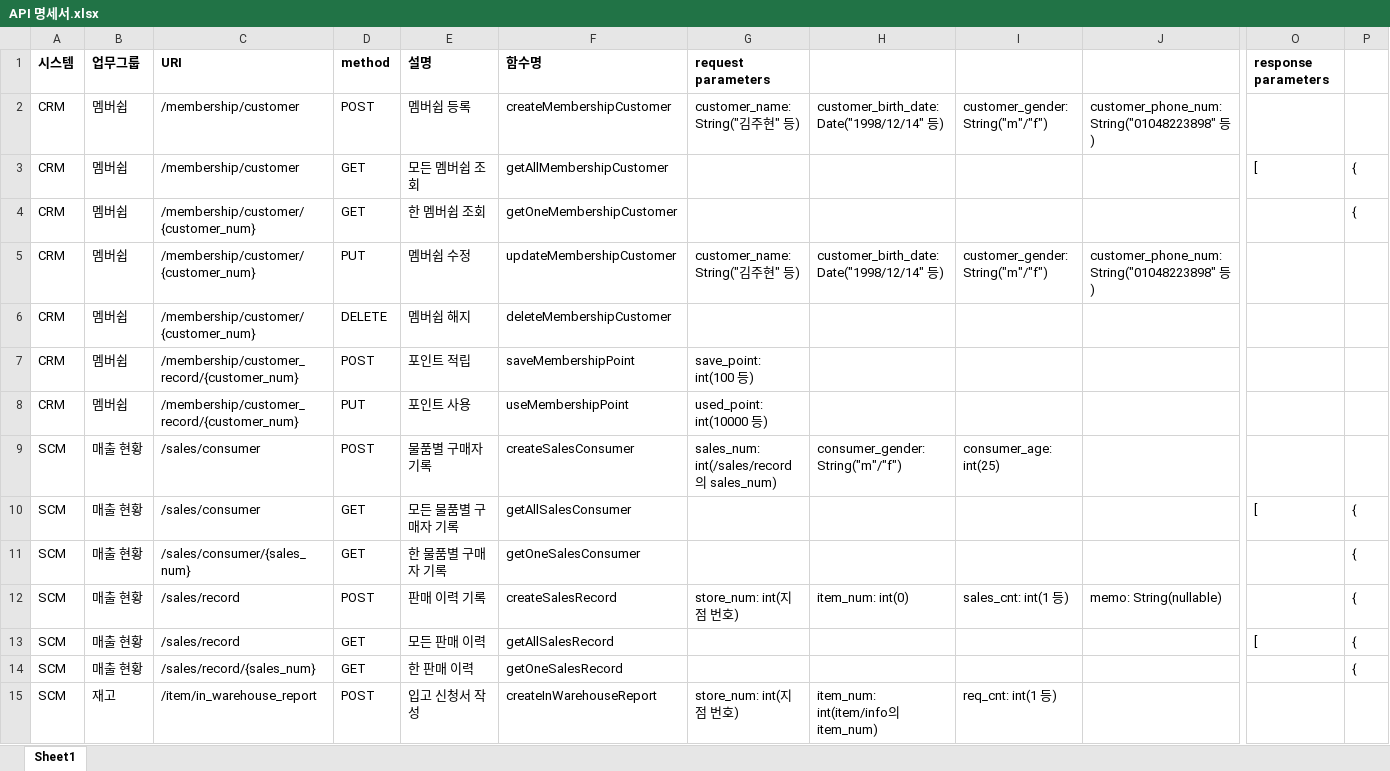
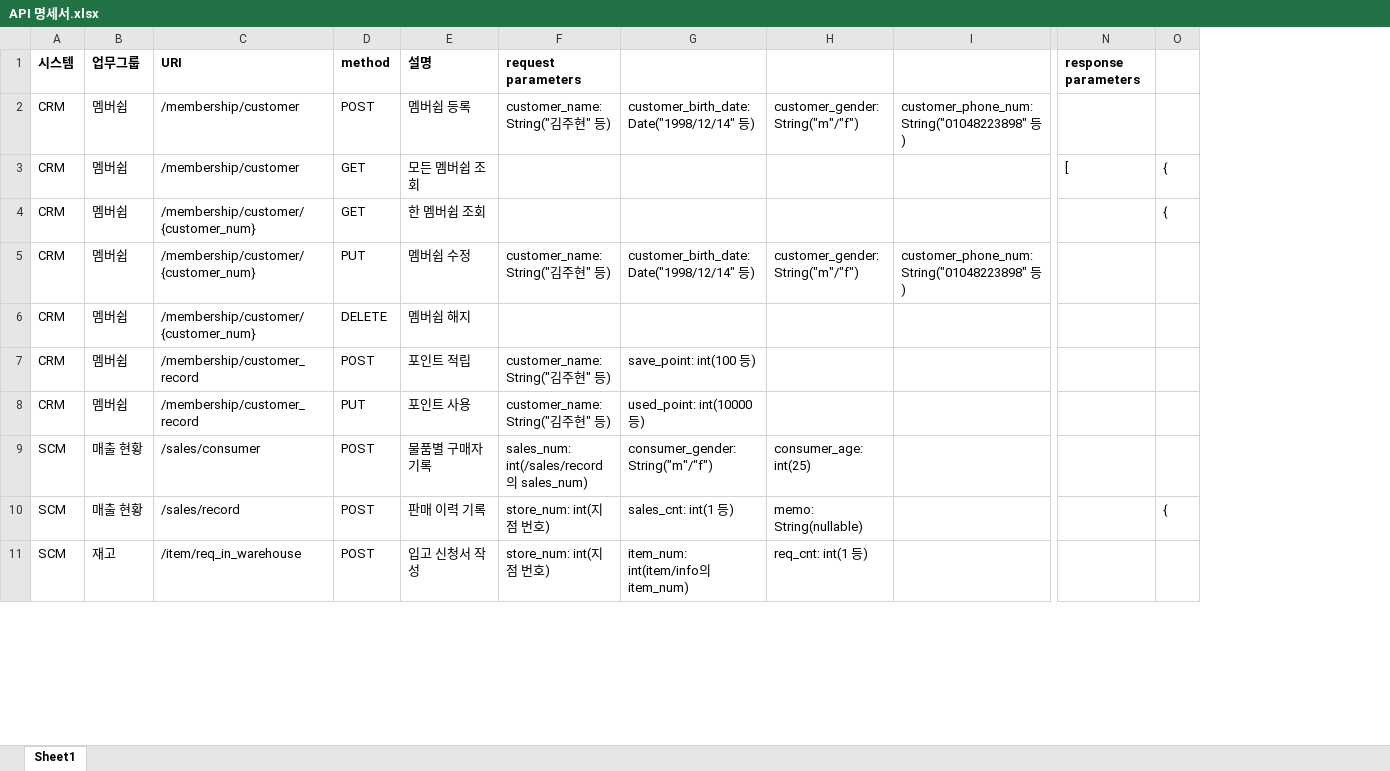
Before and after one commit to shadow98a/Juhyeontech-Store, an Excel workbook: documents/API 명세서.xlsx, sheet Sheet1, drawn as a sheet; only a part is shown, gaps mark what is left out; values as stored, in another font and other column widths than the file's, no borders; removed rows and columns are numbered as before the commit, all else as after; rows hold the shown columns only; the diff covers the shown part only; the diff names each change by its address in the sheet, - before the commit and + after, or states it on an @@ line.

```diff
--- a/documents/API 명세서.xlsx (sheet Sheet1)
+++ b/documents/API 명세서.xlsx (sheet Sheet1)
-column F, rows 1-9: 함수명 | createMembershipCustomer | getAllMembershipCustomer | getOneMembershipCustomer | updateMembershipCustomer | deleteMembershipCustomer | saveMembershipPoint | useMembershipPoint | createSalesConsumer; row 12: createSalesRecord; row 15: createInWarehouseReport
-C7:C8: /membership/customer_record/{customer_num}
+C7:C8: /membership/customer_record
-F7: save_point: int(100 등)
+F7: customer_name: String("김주현" 등)
-G7: (empty)
+G7: save_point: int(100 등)
-F8: used_point: int(10000 등)
+F8: customer_name: String("김주현" 등)
-G8: (empty)
+G8: used_point: int(10000 등)
-row 10: SCM | 매출 현황 | /sales/consumer | GET | 모든 물품별 구매자 기록 | getAllSalesConsumer |  |  |  |  | [ | {
-row 11: SCM | 매출 현황 | /sales/consumer/{sales_num} | GET | 한 물품별 구매자 기록 | getOneSalesConsumer |  |  |  |  |  | {
-G10: item_num: int(0)
+G10: sales_cnt: int(1 등)
-H10: sales_cnt: int(1 등)
+H10: memo: String(nullable)
-I10: memo: String(nullable)
+I10: (empty)
-row 13: SCM | 매출 현황 | /sales/record | GET | 모든 판매 이력 | getAllSalesRecord |  |  |  |  | [ | {
-row 14: SCM | 매출 현황 | /sales/record/{sales_num} | GET | 한 판매 이력 | getOneSalesRecord |  |  |  |  |  | {
-C11: /item/in_warehouse_report
+C11: /item/req_in_warehouse
```
Also changed, not shown: 1 added row, 3 removed rows and 17 edited cells elsewhere in this sheet, 43 other files.
